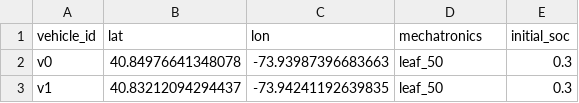
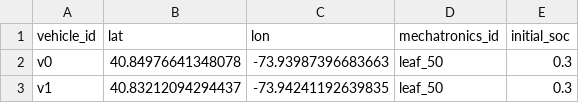
Before and after one commit to NREL/hive, a CSV file: hive/resources/vehicles/nyc_1400.csv, drawn as a sheet; only a part is shown.

```diff
--- a/hive/resources/vehicles/nyc_1400.csv
+++ b/hive/resources/vehicles/nyc_1400.csv
@@ -1,2 +1,2 @@
-vehicle_id,lat,lon,mechatronics,initial_soc
+vehicle_id,lat,lon,mechatronics_id,initial_soc
 v0,40.84976641348078,-73.93987396683663,leaf_50,0.3
```
Also changed, not shown: 4 other files.
